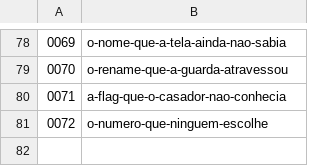
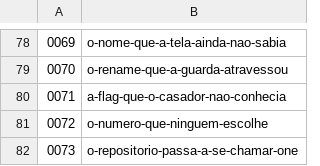
Before and after one commit to biahflow/one, a TSV file: docs/adr/number-registry.tsv, drawn as a sheet; only a part is shown, gaps mark what is left out; the diff names each change by its address in the sheet, - before the commit and + after, or states it on an @@ line.

```diff
--- a/docs/adr/number-registry.tsv
+++ b/docs/adr/number-registry.tsv
+row 82: 0073 | o-repositorio-passa-a-se-chamar-one
```
Also changed, not shown: 5 other files.
